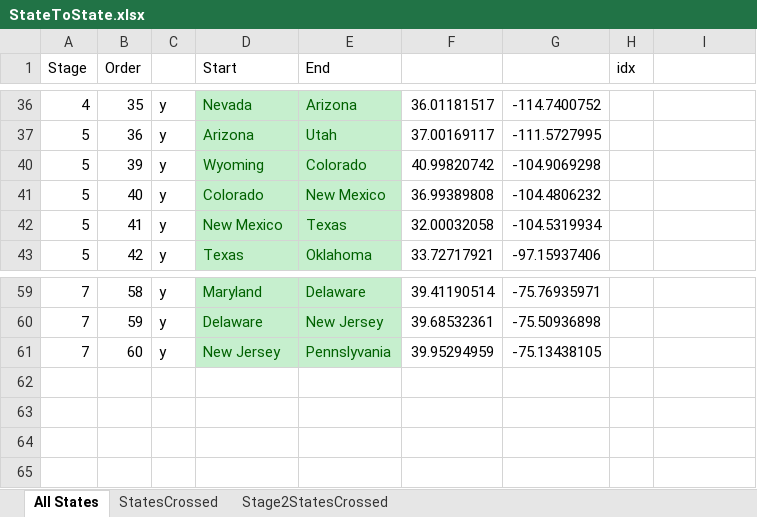
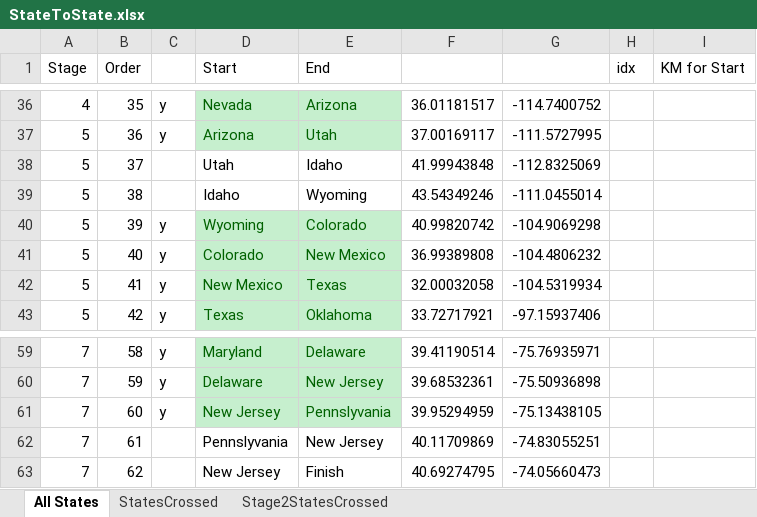
Before and after one commit to rwlpf/A_Quorum_Journey, an Excel workbook: Quroum_Round_USA/Stage1/StateToState.xlsx, sheet All States, drawn as a sheet; only a part is shown, gaps mark what is left out; values as stored, in another font and other column widths than the file's, no borders; the diff covers the shown part only; the diff names each change by its address in the sheet, - before the commit and + after, or states it on an @@ line.

```diff
--- a/Quroum_Round_USA/Stage1/StateToState.xlsx (sheet All States)
+++ b/Quroum_Round_USA/Stage1/StateToState.xlsx (sheet All States)
-I1: (empty)
+I1: KM for Start
@@ row 38 unhidden: 5 | 37 |  | Utah | Idaho | 41.99943848 | -112.8325069 @@
@@ row 39 unhidden: 5 | 38 |  | Idaho | Wyoming | 43.54349246 | -111.0455014 @@
@@ row 62 unhidden: 7 | 61 |  | Pennslyvania | New Jersey | 40.11709869 | -74.83055251 @@
@@ row 63 unhidden: 7 | 62 |  | New Jersey | Finish | 40.69274795 | -74.05660473 @@
```
Also changed, not shown: 10 hidden or unhidden rows and 6 edited cells elsewhere in this sheet, 5 other files.
